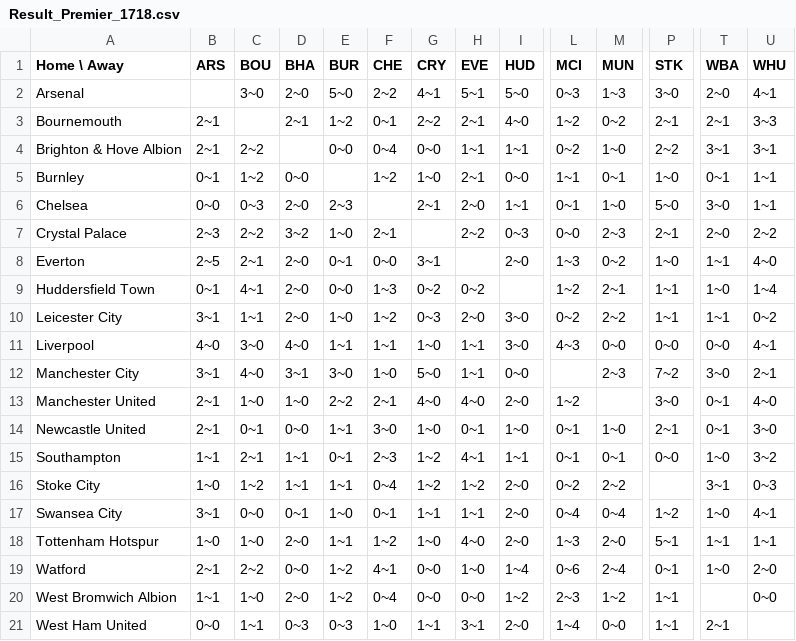
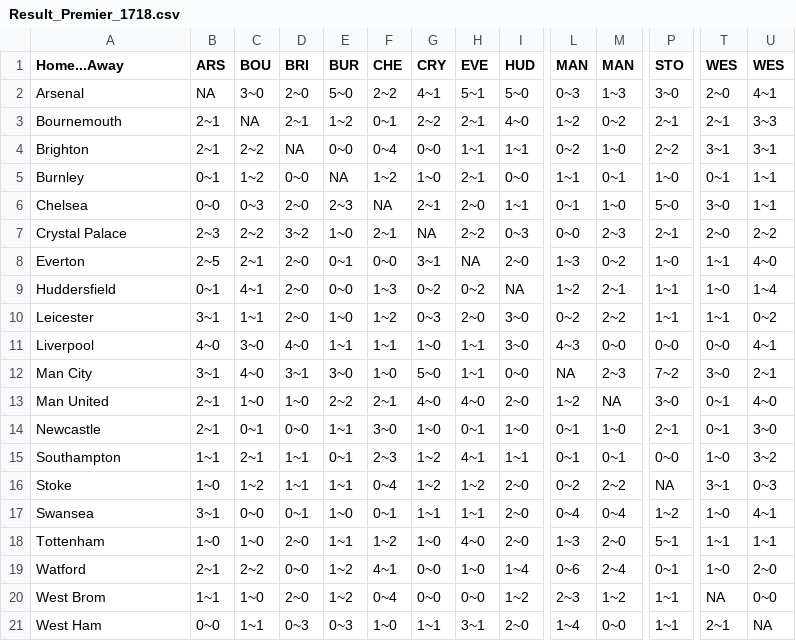
Before and after one commit to nzhang98/compoisson_goal, a CSV file: Data/Results/Result_Premier_1718.csv, drawn as a sheet; only a part is shown, gaps mark what is left out; the diff covers the shown part only; the diff names each change by its address in the sheet, - before the commit and + after, or states it on an @@ line.

```diff
--- a/Data/Results/Result_Premier_1718.csv
+++ b/Data/Results/Result_Premier_1718.csv
-A1: Home \ Away
+A1: Home...Away
-D1: BHA
+D1: BRI
-L1: MCI
+L1: MAN
-M1: MUN
+M1: MAN
-P1: STK
+P1: STO
-T1: WBA
+T1: WES
-U1: WHU
+U1: WES
-B2 (ARS): (empty)
+B2 (ARS): NA
-C3 (BOU): (empty)
+C3 (BOU): NA
-A4 (Home...Away): Brighton & Hove Albion
+A4 (Home...Away): Brighton
-D4 (BRI): (empty)
+D4 (BRI): NA
-E5 (BUR): (empty)
+E5 (BUR): NA
-F6 (CHE): (empty)
+F6 (CHE): NA
-G7 (CRY): (empty)
+G7 (CRY): NA
-H8 (EVE): (empty)
+H8 (EVE): NA
-A9 (Home...Away): Huddersfield Town
+A9 (Home...Away): Huddersfield
-I9 (HUD): (empty)
+I9 (HUD): NA
-A10 (Home...Away): Leicester City
+A10 (Home...Away): Leicester
-A12 (Home...Away): Manchester City
+A12 (Home...Away): Man City
-L12 (MAN): (empty)
+L12 (MAN): NA
-A13 (Home...Away): Manchester United
+A13 (Home...Away): Man United
-M13 (MAN): (empty)
+M13 (MAN): NA
-A14 (Home...Away): Newcastle United
+A14 (Home...Away): Newcastle
-A16 (Home...Away): Stoke City
+A16 (Home...Away): Stoke
-P16 (STO): (empty)
+P16 (STO): NA
-A17 (Home...Away): Swansea City
+A17 (Home...Away): Swansea
-A18 (Home...Away): Tottenham Hotspur
+A18 (Home...Away): Tottenham
-A20 (Home...Away): West Bromwich Albion
+A20 (Home...Away): West Brom
-T20 (WES): (empty)
+T20 (WES): NA
-A21 (Home...Away): West Ham United
+A21 (Home...Away): West Ham
-U21 (WES): (empty)
+U21 (WES): NA
```
Also changed, not shown: 7 edited cells elsewhere in this file, Data/Results/Result_Liga_1718.csv, Data/Results/Result_Premier_1415.csv, 27 other files.
